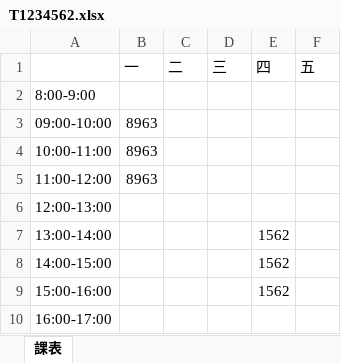
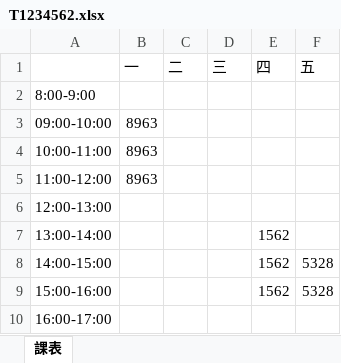
Before and after one commit to devops-sample-113/group_7, an Excel workbook: 個人課表/T1234562.xlsx, sheet 課表, drawn as a sheet; values as stored, in another font and other column widths than the file's, no borders; the diff names each change by its address in the sheet, - before the commit and + after, or states it on an @@ line.

```diff
--- a/個人課表/T1234562.xlsx (sheet 課表)
+++ b/個人課表/T1234562.xlsx (sheet 課表)
-F8:F9 (五): (empty)
+F8:F9 (五): 5328
```
Also changed, not shown: 個人課表/T1234554.xlsx, 個人課表/T1234556.xlsx, 10 other files.
